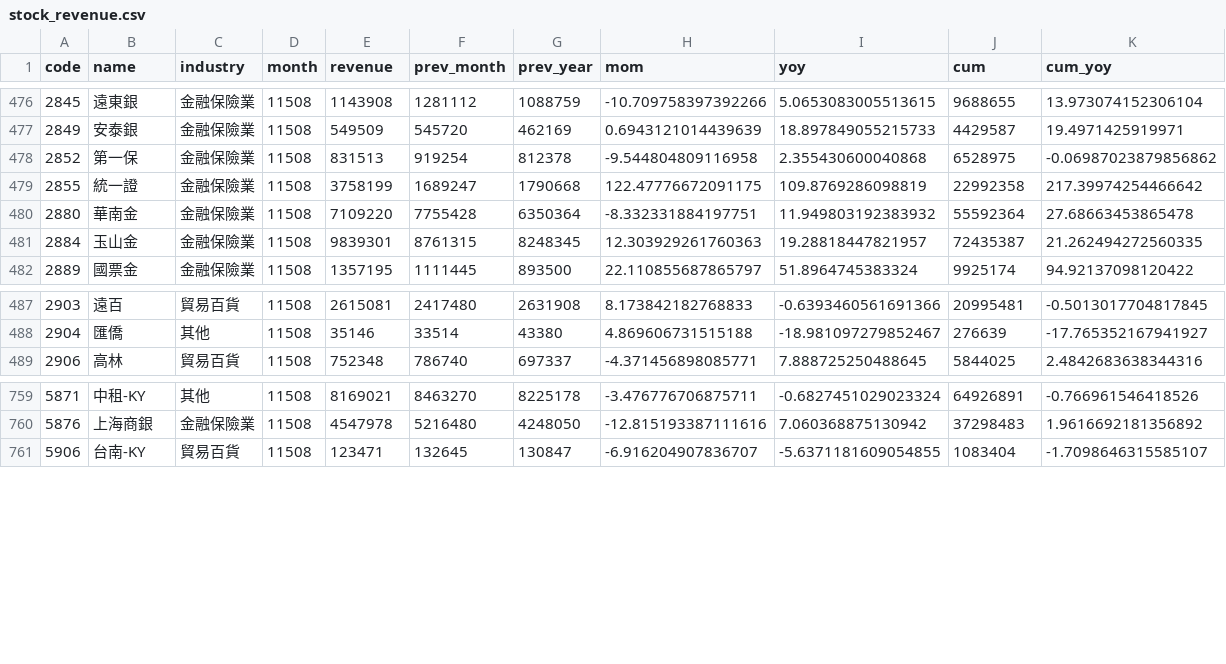
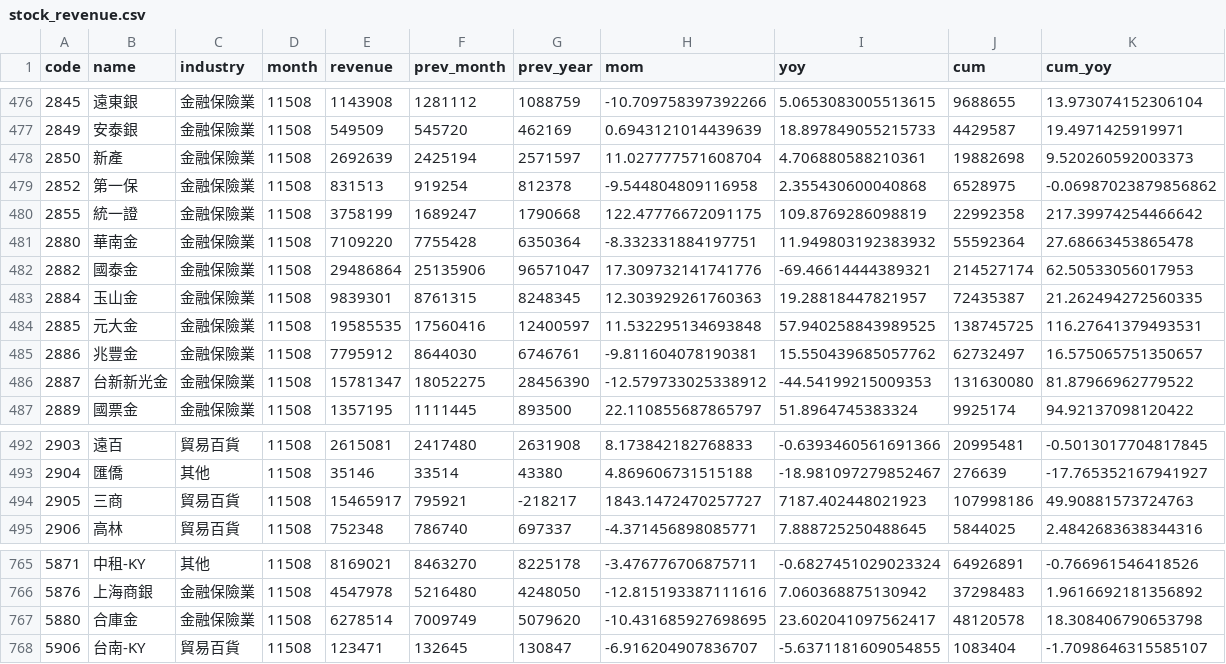
Before and after one commit to ChrisHo0317/Local_Dashboard, a CSV file: data/stock_revenue.csv, drawn as a sheet; only a part is shown, gaps mark what is left out.

```diff
--- a/data/stock_revenue.csv
+++ b/data/stock_revenue.csv
@@ -477,2 +477,3 @@ code,name,industry,month,revenue,prev_month,prev_year,mom,yoy,cum,cum_yoy
 2849,安泰銀,金融保險業,11508,549509,545720,462169,0.6943121014439639,18.897849055215733,4429587,19.4971425919971
+2850,新產,金融保險業,11508,2692639,2425194,2571597,11.027777571608704,4.706880588210361,19882698,9.520260592003373
 2852,第一保,金融保險業,11508,831513,919254,812378,-9.544804809116958,2.355430600040868,6528975,-0.06987023879856862
@@ -480,3 +481,7 @@ code,name,industry,month,revenue,prev_month,prev_year,mom,yoy,cum,cum_yoy
 2880,華南金,金融保險業,11508,7109220,7755428,6350364,-8.332331884197751,11.949803192383932,55592364,27.68663453865478
+2882,國泰金,金融保險業,11508,29486864,25135906,96571047,17.309732141741776,-69.46614444389321,214527174,62.50533056017953
 2884,玉山金,金融保險業,11508,9839301,8761315,8248345,12.303929261760363,19.28818447821957,72435387,21.262494272560335
+2885,元大金,金融保險業,11508,19585535,17560416,12400597,11.532295134693848,57.940258843989525,138745725,116.27641379493531
+2886,兆豐金,金融保險業,11508,7795912,8644030,6746761,-9.811604078190381,15.550439685057762,62732497,16.575065751350657
+2887,台新新光金,金融保險業,11508,15781347,18052275,28456390,-12.579733025338912,-44.54199215009353,131630080,81.87966962779522
 2889,國票金,金融保險業,11508,1357195,1111445,893500,22.110855687865797,51.8964745383324,9925174,94.92137098120422
@@ -488,2 +493,3 @@ code,name,industry,month,revenue,prev_month,prev_year,mom,yoy,cum,cum_yoy
 2904,匯僑,其他,11508,35146,33514,43380,4.869606731515188,-18.981097279852467,276639,-17.765352167941927
+2905,三商,貿易百貨,11508,15465917,795921,-218217,1843.1472470257727,7187.402448021923,107998186,49.90881573724763
 2906,高林,貿易百貨,11508,752348,786740,697337,-4.371456898085771,7.888725250488645,5844025,2.4842683638344316
@@ -760,2 +766,3 @@ code,name,industry,month,revenue,prev_month,prev_year,mom,yoy,cum,cum_yoy
 5876,上海商銀,金融保險業,11508,4547978,5216480,4248050,-12.815193387111616,7.060368875130942,37298483,1.9616692181356892
+5880,合庫金,金融保險業,11508,6278514,7009749,5079620,-10.431685927698695,23.602041097562417,48120578,18.308406790653798
 5906,台南-KY,貿易百貨,11508,123471,132645,130847,-6.916204907836707,-5.6371181609054855,1083404,-1.7098646315585107
```
Also changed, not shown: data/bond_yields.csv, data/calendar_events.csv, 7 other files.
